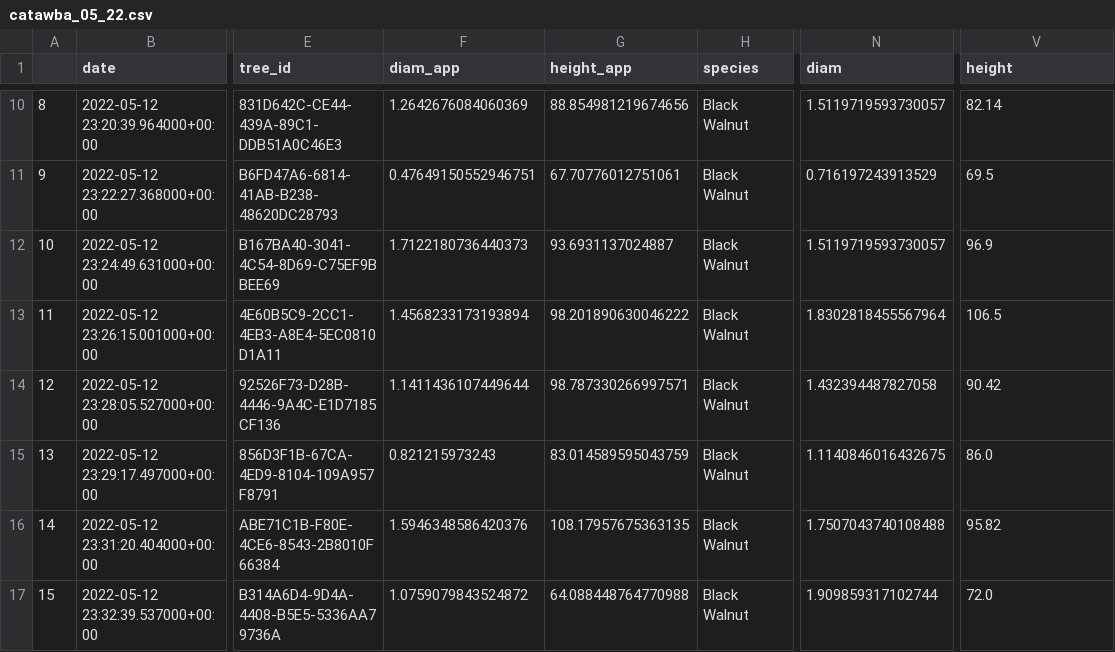
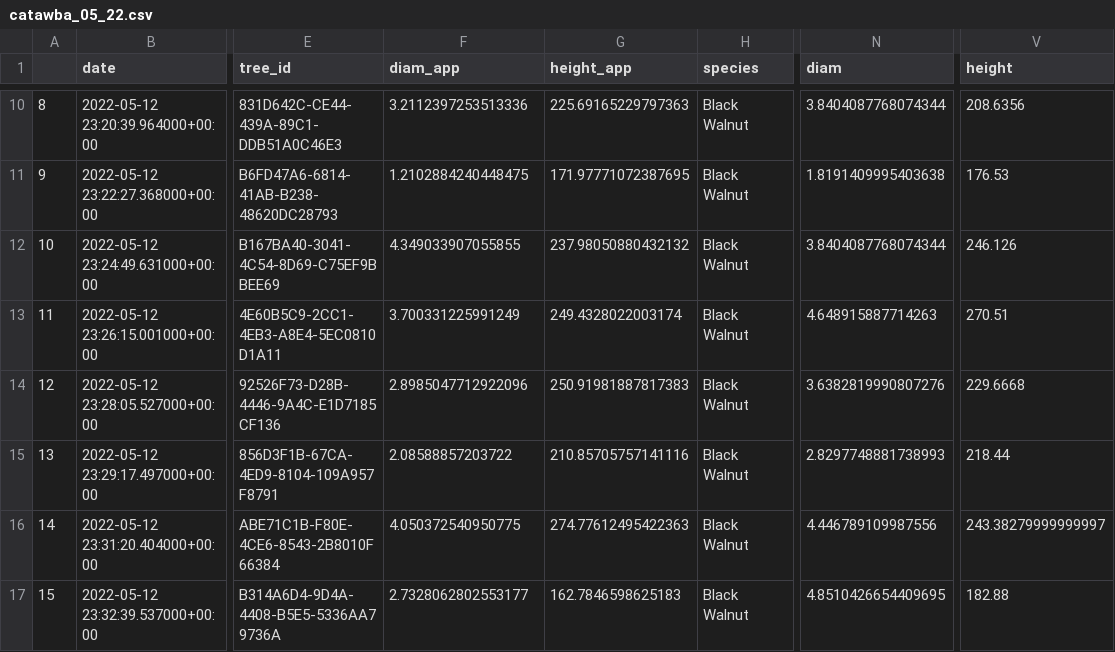
Before and after one commit to WorkingTrees/SamplingPaper, a CSV file: data/catawba_05_22.csv, drawn as a sheet; only a part is shown, gaps mark what is left out; the diff covers the shown part only; the diff names each change by its address in the sheet, - before the commit and + after, or states it on an @@ line.

```diff
--- a/data/catawba_05_22.csv
+++ b/data/catawba_05_22.csv
-F10 (diam_app): 1.2642676084060369
+F10 (diam_app): 3.2112397253513336
-G10 (height_app): 88.854981219674656
+G10 (height_app): 225.69165229797363
-N10 (diam): 1.5119719593730057
+N10 (diam): 3.8404087768074344
-V10 (height): 82.14
+V10 (height): 208.6356
-F11 (diam_app): 0.47649150552946751
+F11 (diam_app): 1.2102884240448475
-G11 (height_app): 67.70776012751061
+G11 (height_app): 171.97771072387695
-N11 (diam): 0.716197243913529
+N11 (diam): 1.8191409995403638
-V11 (height): 69.5
+V11 (height): 176.53
-F12 (diam_app): 1.7122180736440373
+F12 (diam_app): 4.349033907055855
-G12 (height_app): 93.6931137024887
+G12 (height_app): 237.98050880432132
-N12 (diam): 1.5119719593730057
+N12 (diam): 3.8404087768074344
-V12 (height): 96.9
+V12 (height): 246.126
-F13 (diam_app): 1.4568233173193894
+F13 (diam_app): 3.700331225991249
-G13 (height_app): 98.201890630046222
+G13 (height_app): 249.4328022003174
-N13 (diam): 1.8302818455567964
+N13 (diam): 4.648915887714263
-V13 (height): 106.5
+V13 (height): 270.51
-F14 (diam_app): 1.1411436107449644
+F14 (diam_app): 2.8985047712922096
-G14 (height_app): 98.787330266997571
+G14 (height_app): 250.91981887817383
-N14 (diam): 1.432394487827058
+N14 (diam): 3.6382819990807276
-V14 (height): 90.42
+V14 (height): 229.6668
-F15 (diam_app): 0.821215973243
+F15 (diam_app): 2.08588857203722
-G15 (height_app): 83.014589595043759
+G15 (height_app): 210.85705757141116
-N15 (diam): 1.1140846016432675
+N15 (diam): 2.8297748881738993
-V15 (height): 86.0
+V15 (height): 218.44
-F16 (diam_app): 1.5946348586420376
+F16 (diam_app): 4.050372540950775
-G16 (height_app): 108.17957675363135
+G16 (height_app): 274.77612495422363
-N16 (diam): 1.7507043740108488
+N16 (diam): 4.446789109987556
-V16 (height): 95.82
+V16 (height): 243.38279999999997
-F17 (diam_app): 1.0759079843524872
+F17 (diam_app): 2.7328062802553177
-G17 (height_app): 64.088448764770988
+G17 (height_app): 162.7846598625183
-N17 (diam): 1.909859317102744
+N17 (diam): 4.8510426654409695
-V17 (height): 72.0
+V17 (height): 182.88
```
Also changed, not shown: 156 edited cells elsewhere in this file, 1 other file.
